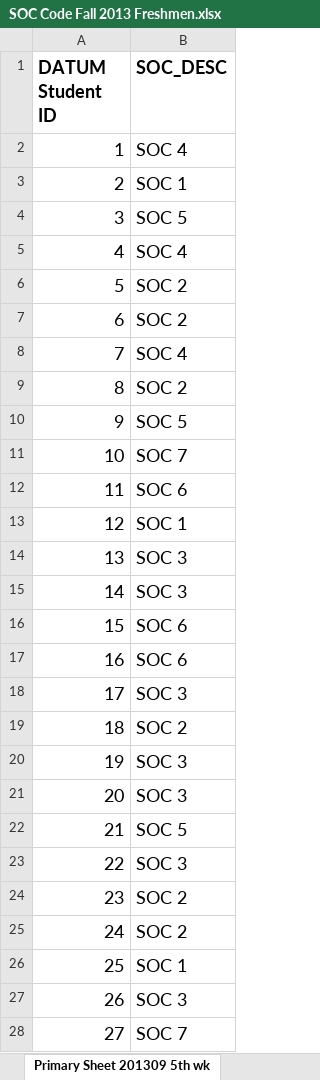
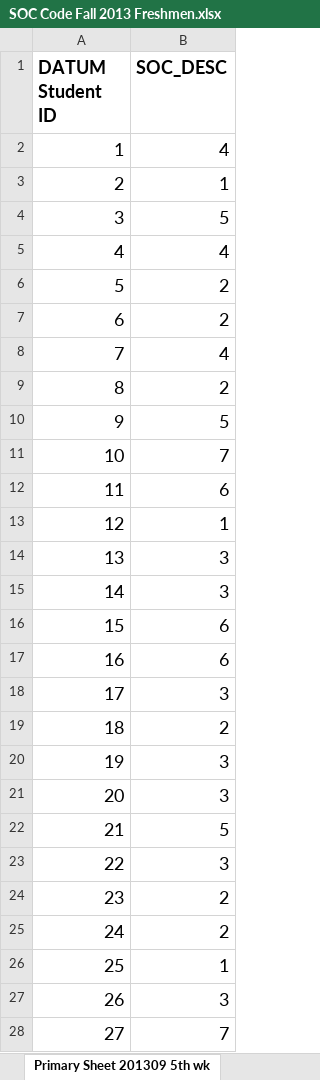
Before and after one commit to yuanmingyi0103/RPI-students, an Excel workbook: SOC Code Fall 2013 Freshmen.xlsx, sheet Primary Sheet 201309 5th wk, drawn as a sheet; only a part is shown; values as stored, in another font and other column widths than the file's, no borders; the diff covers the shown part only; the diff names each change by its address in the sheet, - before the commit and + after, or states it on an @@ line.

```diff
--- a/SOC Code Fall 2013 Freshmen.xlsx (sheet Primary Sheet 201309 5th wk)
+++ b/SOC Code Fall 2013 Freshmen.xlsx (sheet Primary Sheet 201309 5th wk)
-B2 (SOC_DESC): SOC 4
+B2 (SOC_DESC): 4
-B3 (SOC_DESC): SOC 1
+B3 (SOC_DESC): 1
-B4 (SOC_DESC): SOC 5
+B4 (SOC_DESC): 5
-B5 (SOC_DESC): SOC 4
+B5 (SOC_DESC): 4
-B6:B7 (SOC_DESC): SOC 2
+B6:B7 (SOC_DESC): 2
-B8 (SOC_DESC): SOC 4
+B8 (SOC_DESC): 4
-B9 (SOC_DESC): SOC 2
+B9 (SOC_DESC): 2
-B10 (SOC_DESC): SOC 5
+B10 (SOC_DESC): 5
-B11 (SOC_DESC): SOC 7
+B11 (SOC_DESC): 7
-B12 (SOC_DESC): SOC 6
+B12 (SOC_DESC): 6
-B13 (SOC_DESC): SOC 1
+B13 (SOC_DESC): 1
-B14:B15 (SOC_DESC): SOC 3
+B14:B15 (SOC_DESC): 3
-B16:B17 (SOC_DESC): SOC 6
+B16:B17 (SOC_DESC): 6
-B18 (SOC_DESC): SOC 3
+B18 (SOC_DESC): 3
-B19 (SOC_DESC): SOC 2
+B19 (SOC_DESC): 2
-B20:B21 (SOC_DESC): SOC 3
+B20:B21 (SOC_DESC): 3
-B22 (SOC_DESC): SOC 5
+B22 (SOC_DESC): 5
-B23 (SOC_DESC): SOC 3
+B23 (SOC_DESC): 3
-B24:B25 (SOC_DESC): SOC 2
+B24:B25 (SOC_DESC): 2
-B26 (SOC_DESC): SOC 1
+B26 (SOC_DESC): 1
-B27 (SOC_DESC): SOC 3
+B27 (SOC_DESC): 3
-B28 (SOC_DESC): SOC 7
+B28 (SOC_DESC): 7
```
Also changed, not shown: 1290 edited cells elsewhere in this sheet, NoCourses.xlsx, data with courses.xlsx, 4 other files.
